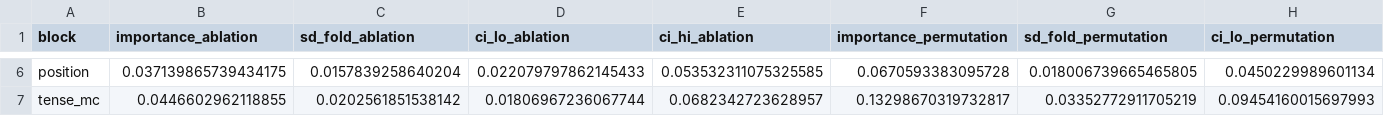
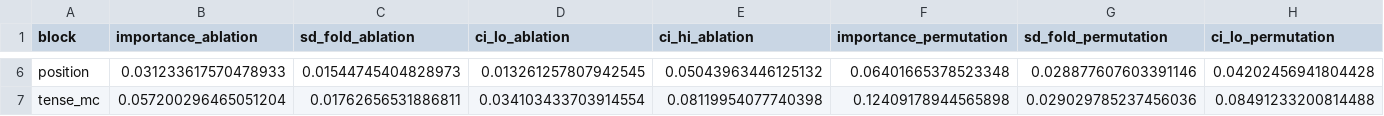
Before and after one commit to Evans2424/dripps-temporal, a CSV file: results/tables/cue_importance.csv, drawn as a sheet; only a part is shown, gaps mark what is left out; the diff covers the shown part only; the diff names each change by its address in the sheet, - before the commit and + after, or states it on an @@ line.

```diff
--- a/results/tables/cue_importance.csv
+++ b/results/tables/cue_importance.csv
-B6 (importance_ablation): 0.037139865739434175
+B6 (importance_ablation): 0.031233617570478933
-C6 (sd_fold_ablation): 0.0157839258640204
+C6 (sd_fold_ablation): 0.01544745404828973
-D6 (ci_lo_ablation): 0.022079797862145433
+D6 (ci_lo_ablation): 0.013261257807942545
-E6 (ci_hi_ablation): 0.053532311075325585
+E6 (ci_hi_ablation): 0.05043963446125132
-F6 (importance_permutation): 0.0670593383095728
+F6 (importance_permutation): 0.06401665378523348
-G6 (sd_fold_permutation): 0.018006739665465805
+G6 (sd_fold_permutation): 0.028877607603391146
-H6 (ci_lo_permutation): 0.0450229989601134
+H6 (ci_lo_permutation): 0.04202456941804428
-B7 (importance_ablation): 0.0446602962118855
+B7 (importance_ablation): 0.057200296465051204
-C7 (sd_fold_ablation): 0.0202561851538142
+C7 (sd_fold_ablation): 0.01762656531886811
-D7 (ci_lo_ablation): 0.01806967236067744
+D7 (ci_lo_ablation): 0.034103433703914554
-E7 (ci_hi_ablation): 0.0682342723628957
+E7 (ci_hi_ablation): 0.08119954077740398
-F7 (importance_permutation): 0.13298670319732817
+F7 (importance_permutation): 0.12409178944565898
-G7 (sd_fold_permutation): 0.03352772911705219
+G7 (sd_fold_permutation): 0.029029785237456036
-H7 (ci_lo_permutation): 0.09454160015697993
+H7 (ci_lo_permutation): 0.08491233200814488
```
Also changed, not shown: 30 edited cells elsewhere in this file, results/tables/aspect_adjusted.csv, results/tables/baselines.csv, 19 other files.
